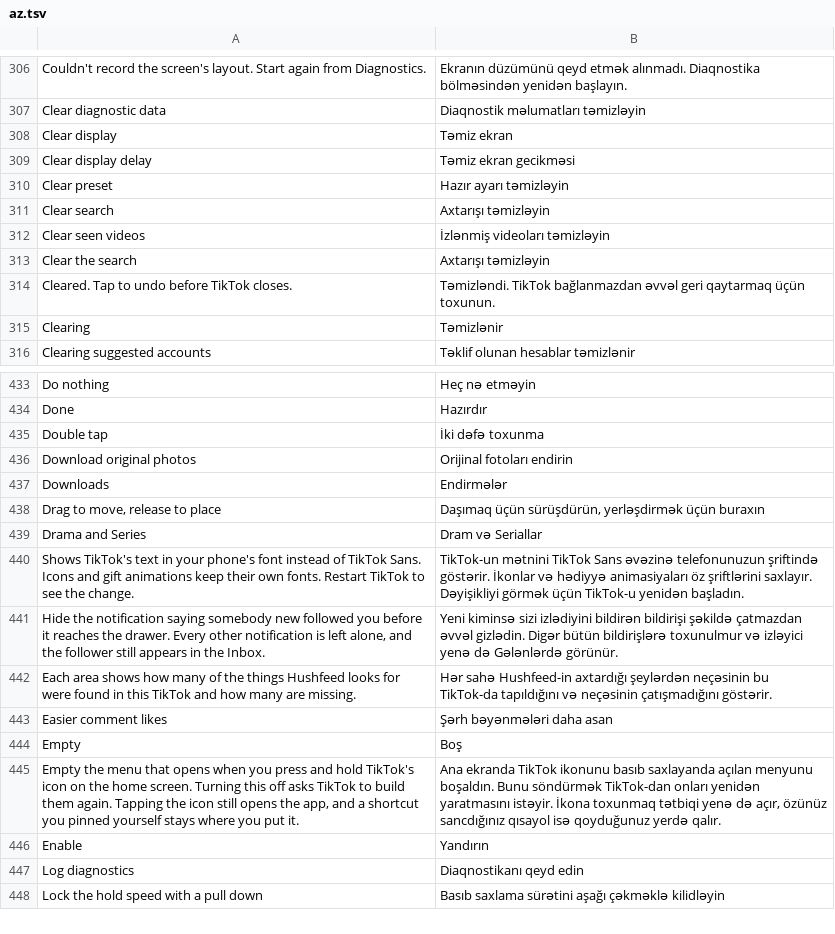
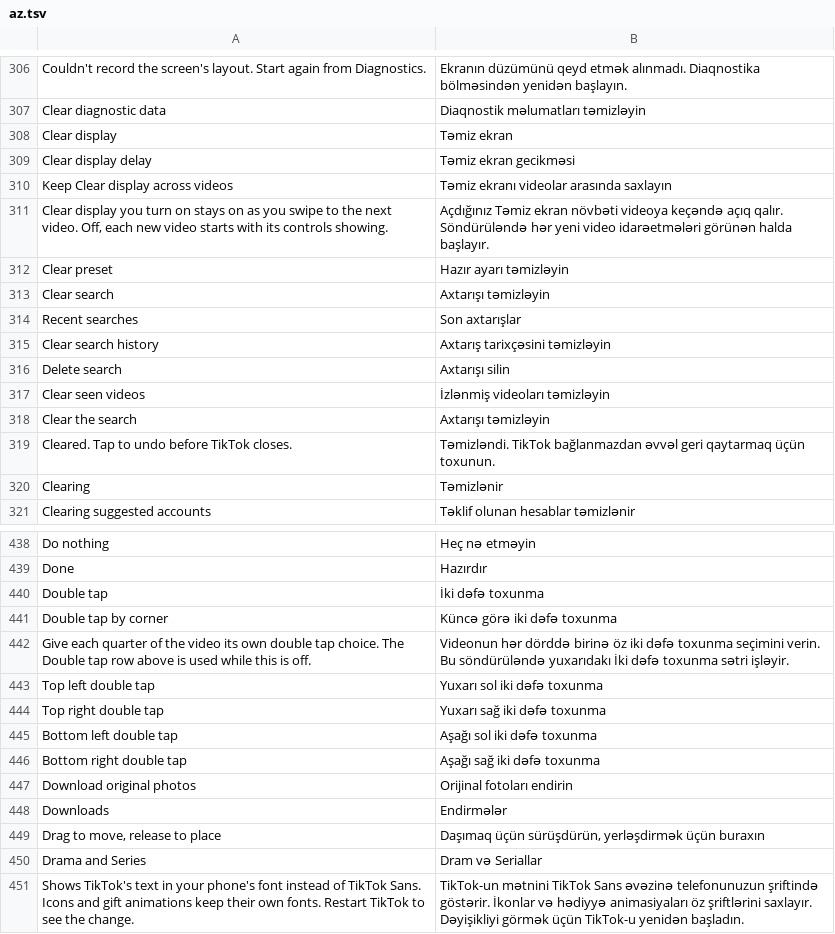
Before and after one commit to Nezumi-2711/HushFeed, a TSV file: extensions/tiktok/src/main/l10n/az.tsv, drawn as a sheet; only a part is shown, gaps mark what is left out; the shorter side is filled out with more unchanged rows; the diff names each change by its address in the sheet, - before the commit and + after, or states it on an @@ line.

```diff
--- a/extensions/tiktok/src/main/l10n/az.tsv
+++ b/extensions/tiktok/src/main/l10n/az.tsv
+row 310: Keep Clear display across videos | Təmiz ekranı videolar arasında saxlayın
+row 311: Clear display you turn on stays on as you swipe to the next video. Off, each new video starts with its controls showing. | Açdığınız Təmiz ekran növbəti videoya keçəndə açıq qalır. Söndürüləndə hər yeni video idarəetmələri görünən halda başlayır.
+row 314: Recent searches | Son axtarışlar
+row 315: Clear search history | Axtarış tarixçəsini təmizləyin
+row 316: Delete search | Axtarışı silin
+row 441: Double tap by corner | Küncə görə iki dəfə toxunma
+row 442: Give each quarter of the video its own double tap choice. The Double tap row above is used while this is off. | Videonun hər dörddə birinə öz iki dəfə toxunma seçimini verin. Bu söndürüləndə yuxarıdakı İki dəfə toxunma sətri işləyir.
+row 443: Top left double tap | Yuxarı sol iki dəfə toxunma
+row 444: Top right double tap | Yuxarı sağ iki dəfə toxunma
+row 445: Bottom left double tap | Aşağı sol iki dəfə toxunma
+row 446: Bottom right double tap | Aşağı sağ iki dəfə toxunma
```
Also changed, not shown: extensions/tiktok/src/main/l10n/es.tsv, extensions/tiktok/src/main/l10n/in.csv, 35 other files.
